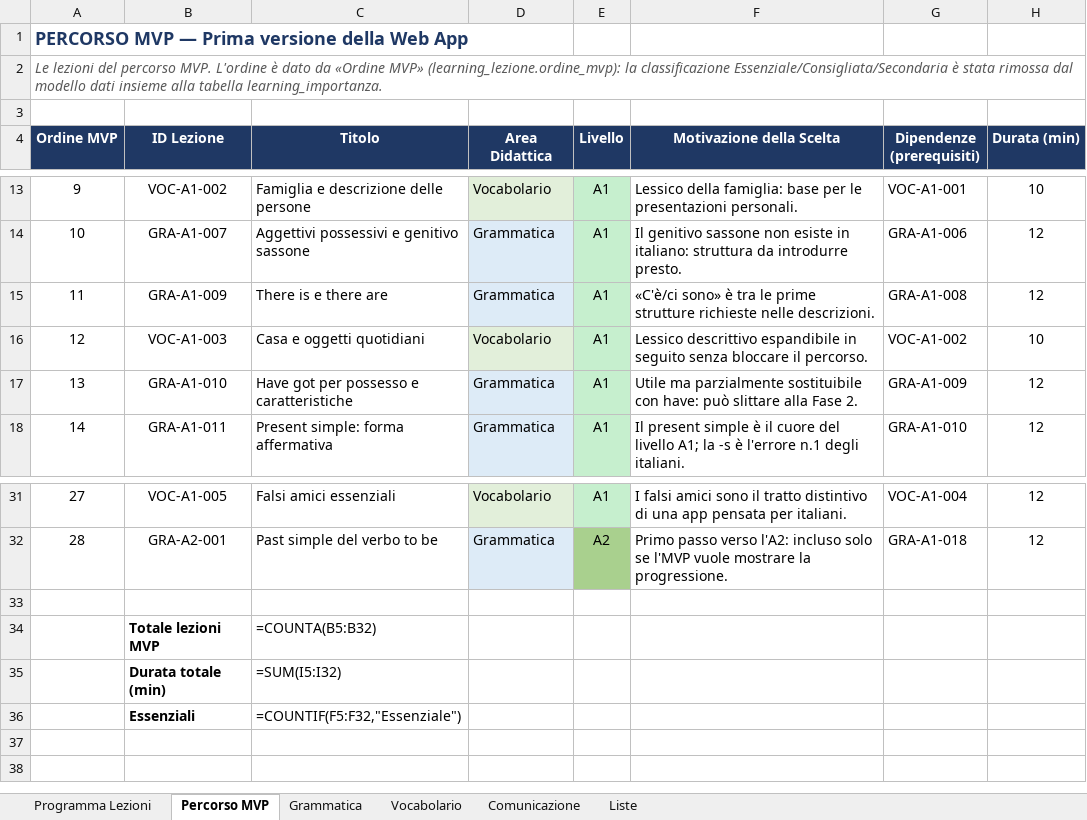
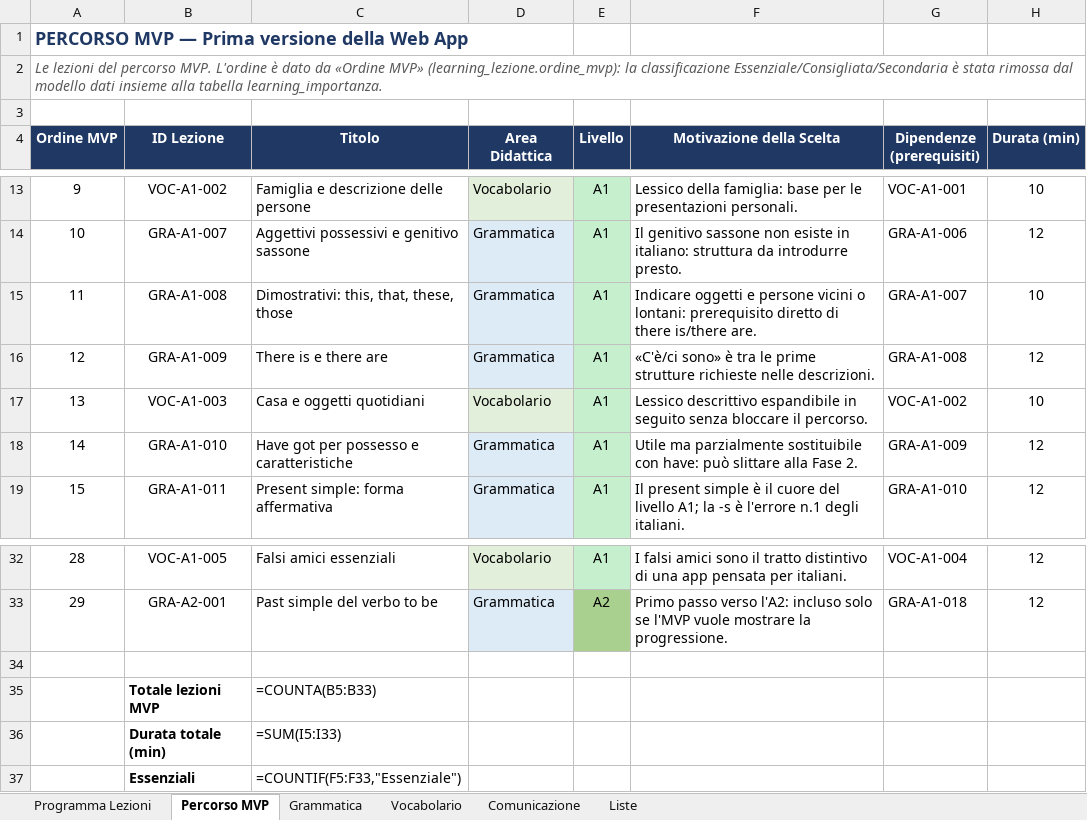
Before and after one commit to Otrebor907/English-Web-App, an Excel workbook: programma_lezioni_inglese_no_audio.xlsx, sheet Percorso MVP, drawn as a sheet; only a part is shown, gaps mark what is left out; values as stored, in another font and other column widths than the file's, no borders; formulas without a stored value are shown as written; table styles not drawn; addresses are those after the commit; the diff names each change by its address in the sheet, - before the commit and + after, or states it on an @@ line.

Commit message:
Normalizzato problema lezione GRA-008 e prodotto documenti .MD di lettura progetto

```diff
--- a/programma_lezioni_inglese_no_audio.xlsx (sheet Percorso MVP)
+++ b/programma_lezioni_inglese_no_audio.xlsx (sheet Percorso MVP)
+row 15: 11 | GRA-A1-008 | Dimostrativi: this, that, these, those | Grammatica | A1 | Indicare oggetti e persone vicini o lontani: prerequisito diretto di there is/there are. | GRA-A1-007 | 10
@@ column A (Ordine MVP) renumbered between rows 16 and 33 @@
-C35 (Titolo): =COUNTA(B5:B32)
+C35 (Titolo): =COUNTA(B5:B33)
-C36 (Titolo): =SUM(I5:I32)
+C36 (Titolo): =SUM(I5:I33)
-C37 (Titolo): =COUNTIF(F5:F32,"Essenziale")
+C37 (Titolo): =COUNTIF(F5:F33,"Essenziale")
```
Also changed, not shown: 4 other files.
